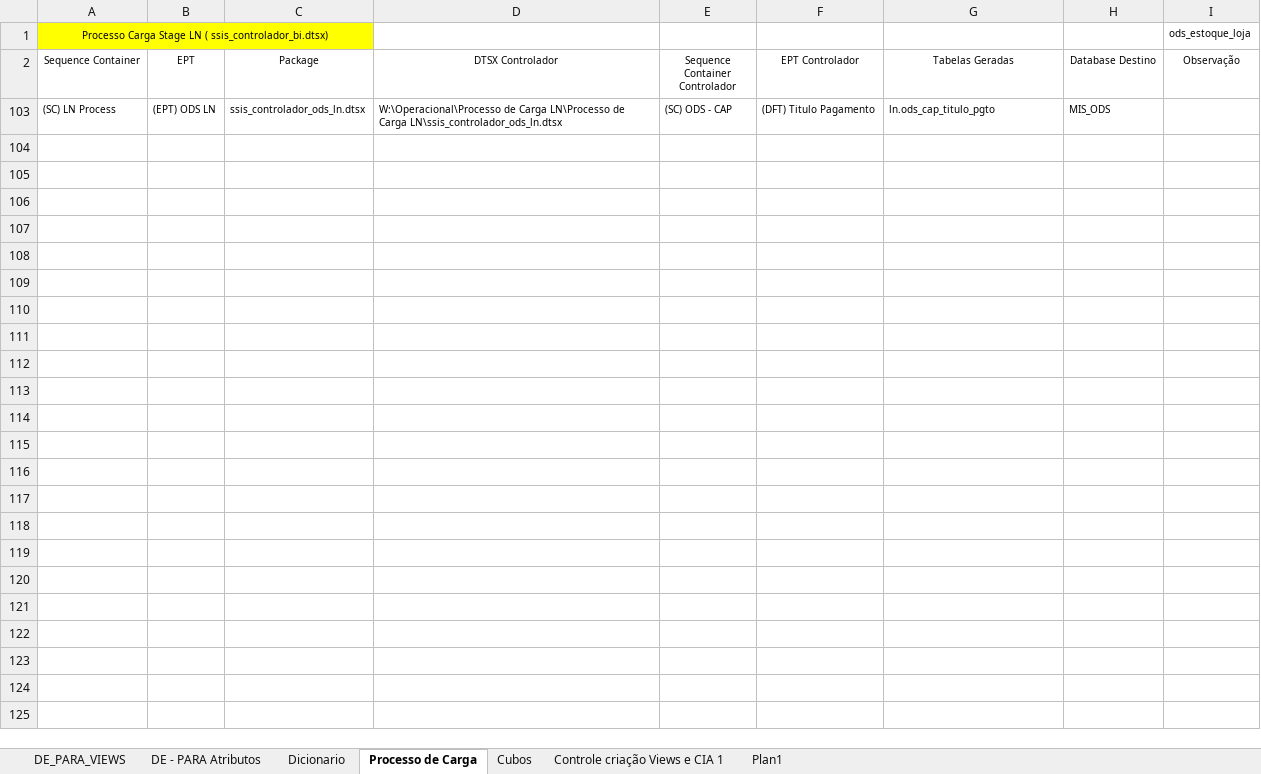
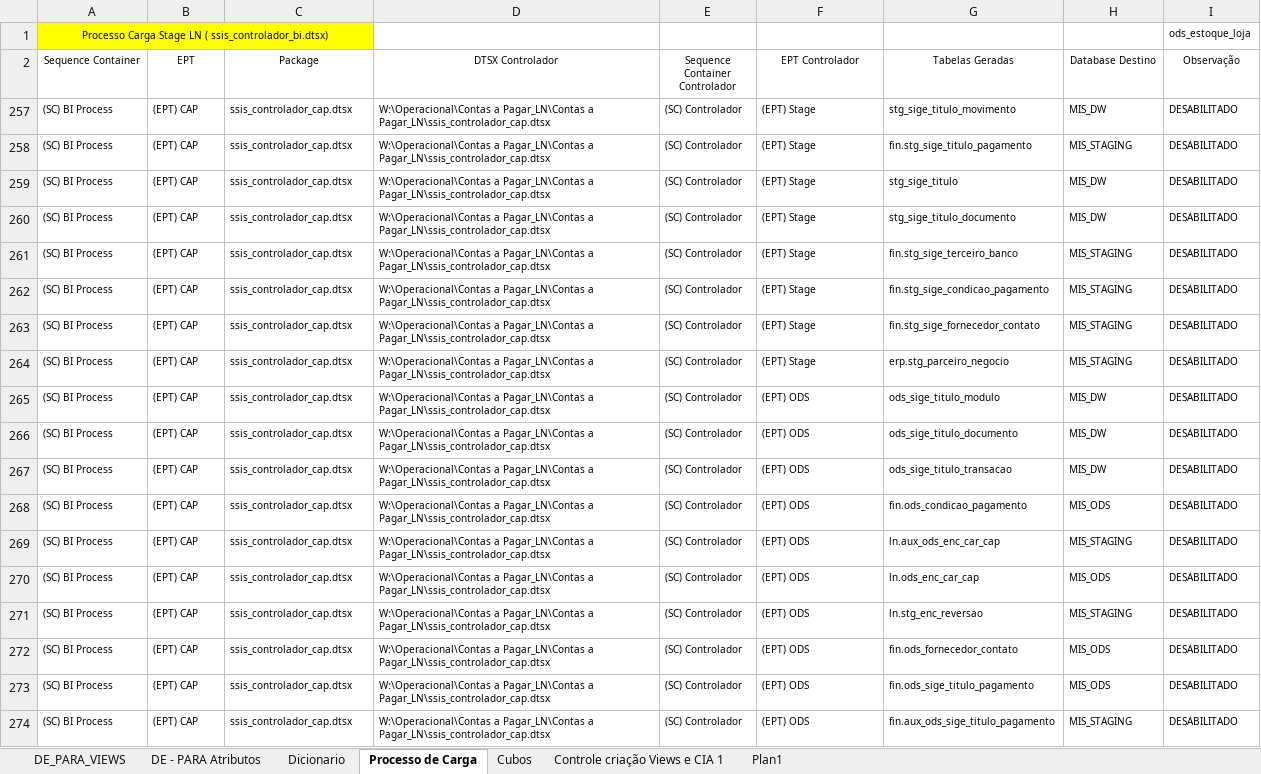
Before and after one commit to patricknaka/Nova, an Excel workbook: Documentação/Planilhas/Mapeamento Stage LN.xlsx, sheet Processo de Carga, drawn as a sheet; only a part is shown; values as stored, in another font and other column widths than the file's, no borders; table styles not drawn; removed rows and columns are numbered as before the commit, all else as after; the diff covers the shown part only; the diff names each change by its address in the sheet, - before the commit and + after, or states it on an @@ line.

```diff
--- a/Documentação/Planilhas/Mapeamento Stage LN.xlsx (sheet Processo de Carga)
+++ b/Documentação/Planilhas/Mapeamento Stage LN.xlsx (sheet Processo de Carga)
@@ row 103 hidden: (SC) LN Process | (EPT) ODS LN | ssis_controlador_ods_ln.dtsx | W:\Operacional\Processo de Carga LN\Processo de Carga LN\ssis_controlador_ods_ln.dtsx | (SC) ODS - CAP | (DFT) Titulo Pagamento | ln.ods_cap_titulo_pgto | MIS_ODS @@
@@ row 257 unhidden: (SC) BI Process | (EPT) CAP | ssis_controlador_cap.dtsx | W:\Operacional\Contas a Pagar_LN\Contas a Pagar_LN\ssis_controlador_cap.dtsx | (SC) Controlador | (EPT) Stage | stg_sige_titulo_movimento | MIS_DW | DESABILITADO @@
@@ row 258 unhidden: (SC) BI Process | (EPT) CAP | ssis_controlador_cap.dtsx | W:\Operacional\Contas a Pagar_LN\Contas a Pagar_LN\ssis_controlador_cap.dtsx | (SC) Controlador | (EPT) Stage | fin.stg_sige_titulo_pagamento | MIS_STAGING | DESABILITADO @@
@@ row 259 unhidden: (SC) BI Process | (EPT) CAP | ssis_controlador_cap.dtsx | W:\Operacional\Contas a Pagar_LN\Contas a Pagar_LN\ssis_controlador_cap.dtsx | (SC) Controlador | (EPT) Stage | stg_sige_titulo | MIS_DW | DESABILITADO @@
@@ row 260 unhidden: (SC) BI Process | (EPT) CAP | ssis_controlador_cap.dtsx | W:\Operacional\Contas a Pagar_LN\Contas a Pagar_LN\ssis_controlador_cap.dtsx | (SC) Controlador | (EPT) Stage | stg_sige_titulo_documento | MIS_DW | DESABILITADO @@
@@ row 261 unhidden: (SC) BI Process | (EPT) CAP | ssis_controlador_cap.dtsx | W:\Operacional\Contas a Pagar_LN\Contas a Pagar_LN\ssis_controlador_cap.dtsx | (SC) Controlador | (EPT) Stage | fin.stg_sige_terceiro_banco | MIS_STAGING | DESABILITADO @@
@@ row 262 unhidden: (SC) BI Process | (EPT) CAP | ssis_controlador_cap.dtsx | W:\Operacional\Contas a Pagar_LN\Contas a Pagar_LN\ssis_controlador_cap.dtsx | (SC) Controlador | (EPT) Stage | fin.stg_sige_condicao_pagamento | MIS_STAGING | DESABILITADO @@
@@ row 263 unhidden: (SC) BI Process | (EPT) CAP | ssis_controlador_cap.dtsx | W:\Operacional\Contas a Pagar_LN\Contas a Pagar_LN\ssis_controlador_cap.dtsx | (SC) Controlador | (EPT) Stage | fin.stg_sige_fornecedor_contato | MIS_STAGING | DESABILITADO @@
@@ row 264 unhidden: (SC) BI Process | (EPT) CAP | ssis_controlador_cap.dtsx | W:\Operacional\Contas a Pagar_LN\Contas a Pagar_LN\ssis_controlador_cap.dtsx | (SC) Controlador | (EPT) Stage | erp.stg_parceiro_negocio | MIS_STAGING | DESABILITADO @@
@@ row 265 unhidden: (SC) BI Process | (EPT) CAP | ssis_controlador_cap.dtsx | W:\Operacional\Contas a Pagar_LN\Contas a Pagar_LN\ssis_controlador_cap.dtsx | (SC) Controlador | (EPT) ODS | ods_sige_titulo_modulo | MIS_DW | DESABILITADO @@
@@ row 266 unhidden: (SC) BI Process | (EPT) CAP | ssis_controlador_cap.dtsx | W:\Operacional\Contas a Pagar_LN\Contas a Pagar_LN\ssis_controlador_cap.dtsx | (SC) Controlador | (EPT) ODS | ods_sige_titulo_documento | MIS_DW | DESABILITADO @@
@@ row 267 unhidden: (SC) BI Process | (EPT) CAP | ssis_controlador_cap.dtsx | W:\Operacional\Contas a Pagar_LN\Contas a Pagar_LN\ssis_controlador_cap.dtsx | (SC) Controlador | (EPT) ODS | ods_sige_titulo_transacao | MIS_DW | DESABILITADO @@
@@ row 268 unhidden: (SC) BI Process | (EPT) CAP | ssis_controlador_cap.dtsx | W:\Operacional\Contas a Pagar_LN\Contas a Pagar_LN\ssis_controlador_cap.dtsx | (SC) Controlador | (EPT) ODS | fin.ods_condicao_pagamento | MIS_ODS | DESABILITADO @@
@@ row 269 unhidden: (SC) BI Process | (EPT) CAP | ssis_controlador_cap.dtsx | W:\Operacional\Contas a Pagar_LN\Contas a Pagar_LN\ssis_controlador_cap.dtsx | (SC) Controlador | (EPT) ODS | ln.aux_ods_enc_car_cap | MIS_STAGING | DESABILITADO @@
@@ row 270 unhidden: (SC) BI Process | (EPT) CAP | ssis_controlador_cap.dtsx | W:\Operacional\Contas a Pagar_LN\Contas a Pagar_LN\ssis_controlador_cap.dtsx | (SC) Controlador | (EPT) ODS | ln.ods_enc_car_cap | MIS_ODS | DESABILITADO @@
@@ row 271 unhidden: (SC) BI Process | (EPT) CAP | ssis_controlador_cap.dtsx | W:\Operacional\Contas a Pagar_LN\Contas a Pagar_LN\ssis_controlador_cap.dtsx | (SC) Controlador | (EPT) ODS | ln.stg_enc_reversao | MIS_STAGING | DESABILITADO @@
@@ row 272 unhidden: (SC) BI Process | (EPT) CAP | ssis_controlador_cap.dtsx | W:\Operacional\Contas a Pagar_LN\Contas a Pagar_LN\ssis_controlador_cap.dtsx | (SC) Controlador | (EPT) ODS | fin.ods_fornecedor_contato | MIS_ODS | DESABILITADO @@
@@ row 273 unhidden: (SC) BI Process | (EPT) CAP | ssis_controlador_cap.dtsx | W:\Operacional\Contas a Pagar_LN\Contas a Pagar_LN\ssis_controlador_cap.dtsx | (SC) Controlador | (EPT) ODS | fin.ods_sige_titulo_pagamento | MIS_ODS | DESABILITADO @@
+row 274: (SC) BI Process | (EPT) CAP | ssis_controlador_cap.dtsx | W:\Operacional\Contas a Pagar_LN\Contas a Pagar_LN\ssis_controlador_cap.dtsx | (SC) Controlador | (EPT) ODS | fin.aux_ods_sige_titulo_pagamento | MIS_STAGING | DESABILITADO
```
Also changed, not shown: 4 added rows and 16 hidden or unhidden rows elsewhere in this sheet, hidden cells, Documentação/Planilhas/Layouts/Contas_Pagar_LN.xlsx.
